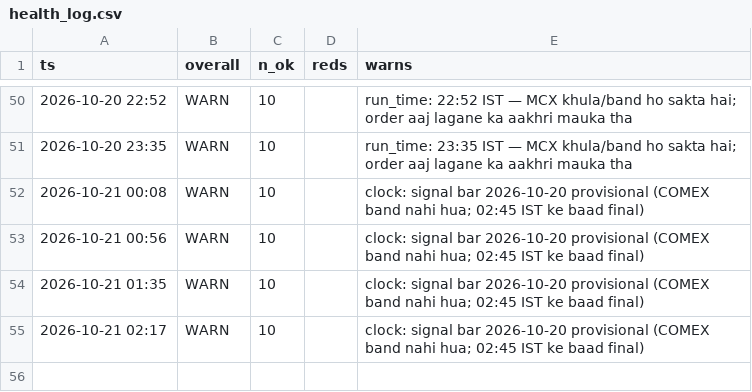
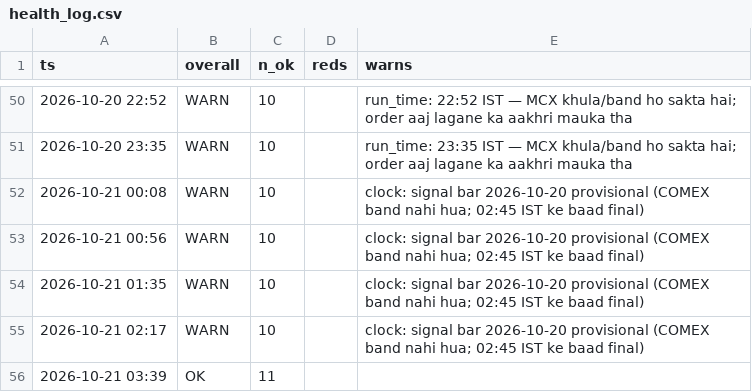
Before and after one commit to abhayv7272/ms-gold-algo, a CSV file: data/algo/health_log.csv, drawn as a sheet; only a part is shown, gaps mark what is left out.

```diff
--- a/data/algo/health_log.csv
+++ b/data/algo/health_log.csv
@@ -55 +55,2 @@ ts,overall,n_ok,reds,warns
 2026-10-21 02:17,WARN,10,,clock: signal bar 2026-10-20 provisional (COMEX band nahi hua; 02:45 IST ke baad final)
+2026-10-21 03:39,OK,11,,
```
Also changed, not shown: data/algo/live_tail.csv, 5 other files.
